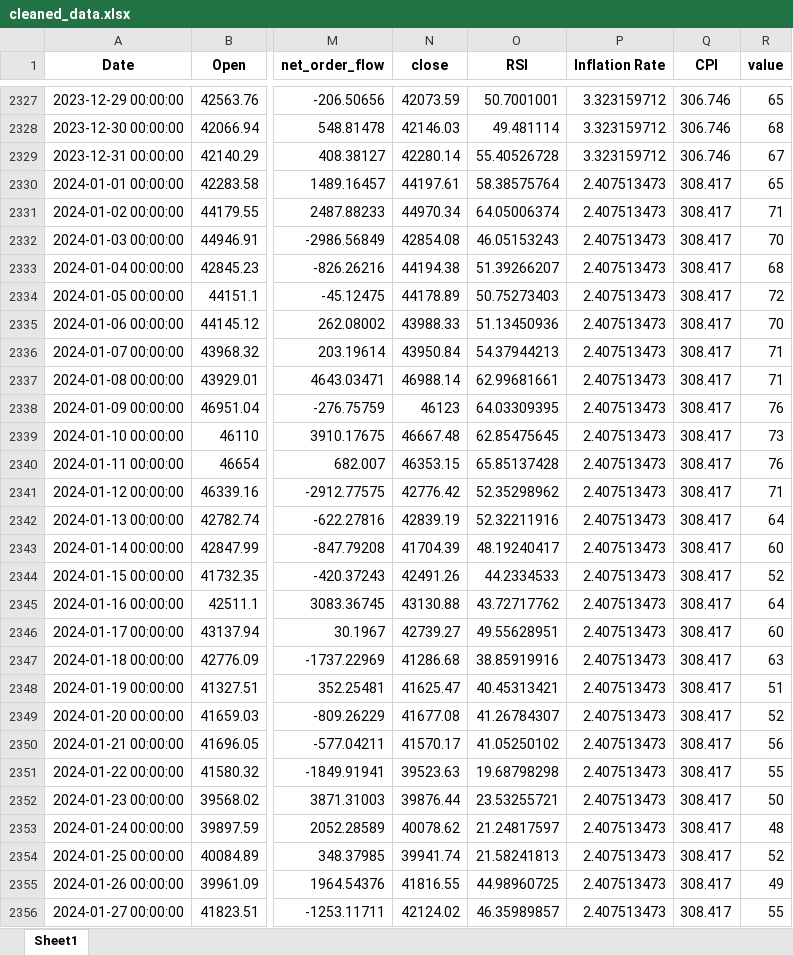
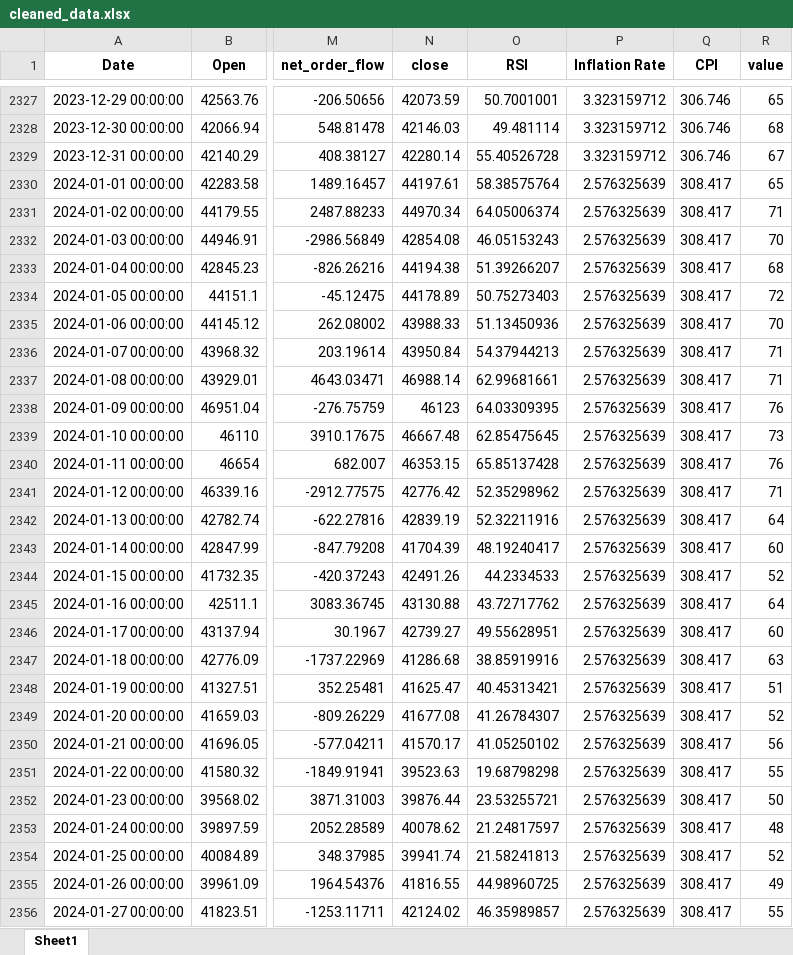
Before and after one commit to AhsenTahir/Trend-X-BTC, an Excel workbook: Stored_data/cleaned_data.xlsx, sheet Sheet1, drawn as a sheet; only a part is shown, gaps mark what is left out; values as stored, in another font and other column widths than the file's, no borders; the diff covers the shown part only; the diff names each change by its address in the sheet, - before the commit and + after, or states it on an @@ line.

```diff
--- a/Stored_data/cleaned_data.xlsx (sheet Sheet1)
+++ b/Stored_data/cleaned_data.xlsx (sheet Sheet1)
-P2330:P2356 (Inflation Rate): 2.407513473
+P2330:P2356 (Inflation Rate): 2.576325639
```
Also changed, not shown: 15 added rows and 416 edited cells elsewhere in this sheet, Stored_data/predictions_test.xlsx, Stored_data/preprocessed_data.xlsx, 2 other files.
